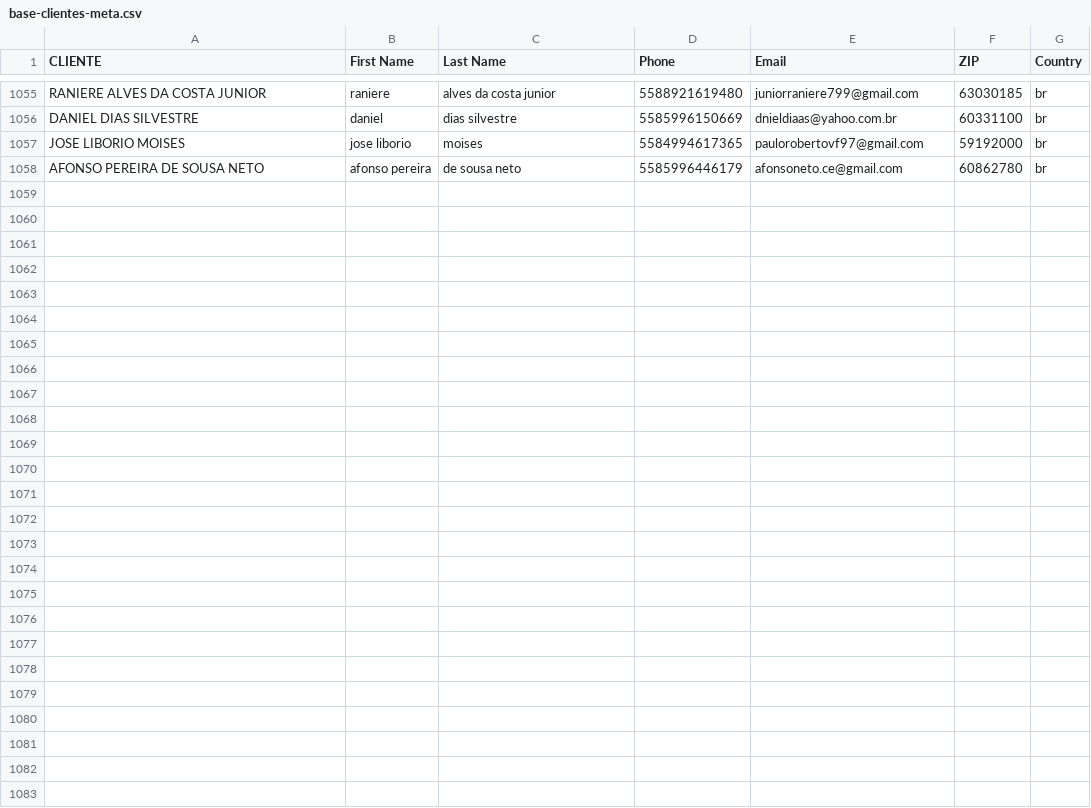
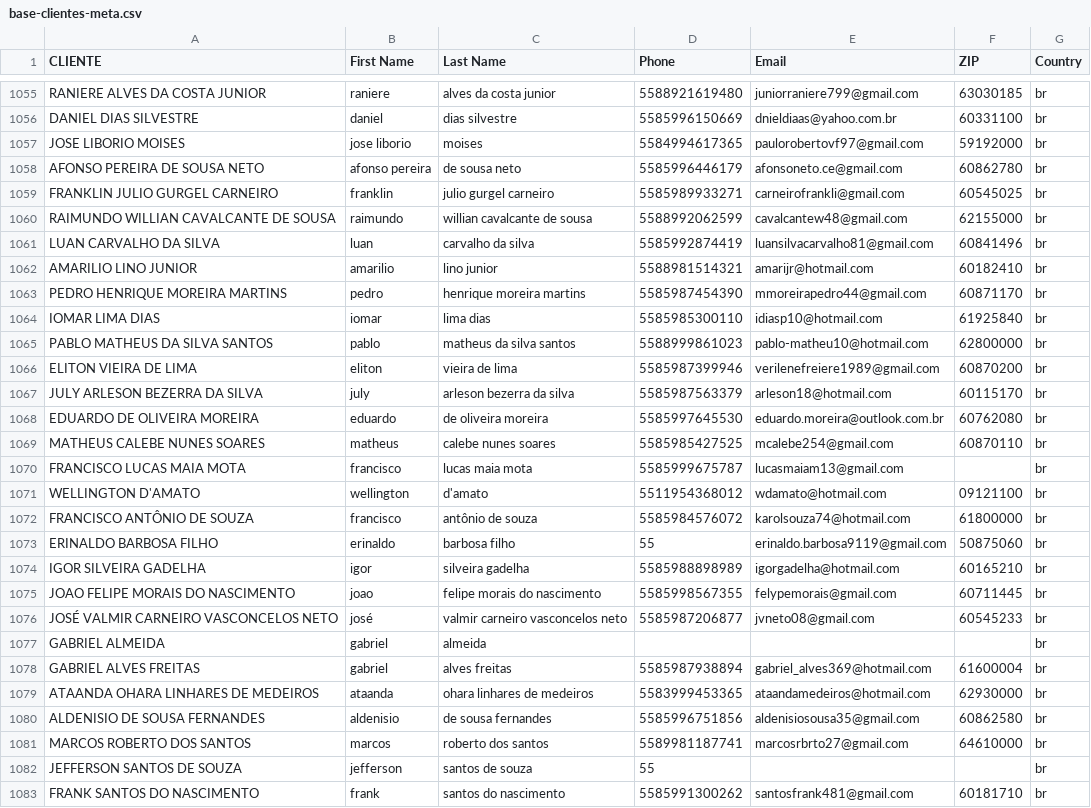
Before and after one commit to henriqueaugusto-ha/Henry.ia, a CSV file: base-clientes-meta.csv, drawn as a sheet; only a part is shown, gaps mark what is left out; the diff covers the shown part only; the diff names each change by its address in the sheet, - before the commit and + after, or states it on an @@ line.

Commit message:
data: 25 clientes jan/2026 adicionados com first/last name, phone, email, CEP

```diff
--- a/base-clientes-meta.csv
+++ b/base-clientes-meta.csv
+row 1059: FRANKLIN JULIO GURGEL CARNEIRO | franklin | julio gurgel carneiro | 5585989933271 | carneirofrankli@gmail.com | 60545025 | br
+row 1060: RAIMUNDO WILLIAN CAVALCANTE DE SOUSA | raimundo | willian cavalcante de sousa | 5588992062599 | cavalcantew48@gmail.com | 62155000 | br
+row 1061: LUAN CARVALHO DA SILVA | luan | carvalho da silva | 5585992874419 | luansilvacarvalho81@gmail.com | 60841496 | br
+row 1062: AMARILIO LINO JUNIOR | amarilio | lino junior | 5588981514321 | amarijr@hotmail.com | 60182410 | br
+row 1063: PEDRO HENRIQUE MOREIRA MARTINS | pedro | henrique moreira martins | 5585987454390 | mmoreirapedro44@gmail.com | 60871170 | br
+row 1064: IOMAR LIMA DIAS | iomar | lima dias | 5585985300110 | idiasp10@hotmail.com | 61925840 | br
+row 1065: PABLO MATHEUS DA SILVA SANTOS | pablo | matheus da silva santos | 5588999861023 | pablo-matheu10@hotmail.com | 62800000 | br
+row 1066: ELITON VIEIRA DE LIMA | eliton | vieira de lima | 5585987399946 | verilenefreiere1989@gmail.com | 60870200 | br
+row 1067: JULY ARLESON BEZERRA DA SILVA | july | arleson bezerra da silva | 5585987563379 | arleson18@hotmail.com | 60115170 | br
+row 1068: EDUARDO DE OLIVEIRA MOREIRA | eduardo | de oliveira moreira | 5585997645530 | eduardo.moreira@outlook.com.br | 60762080 | br
+row 1069: MATHEUS CALEBE NUNES SOARES | matheus | calebe nunes soares | 5585985427525 | mcalebe254@gmail.com | 60870110 | br
+row 1070: FRANCISCO LUCAS MAIA MOTA | francisco | lucas maia mota | 5585999675787 | lucasmaiam13@gmail.com |  | br
+row 1071: WELLINGTON D'AMATO | wellington | d'amato | 5511954368012 | wdamato@hotmail.com | 09121100 | br
+row 1072: FRANCISCO ANTÔNIO DE SOUZA | francisco | antônio de souza | 5585984576072 | karolsouza74@hotmail.com | 61800000 | br
+row 1073: ERINALDO BARBOSA FILHO | erinaldo | barbosa filho | 55 | erinaldo.barbosa9119@gmail.com | 50875060 | br
+row 1074: IGOR SILVEIRA GADELHA | igor | silveira gadelha | 5585988898989 | igorgadelha@hotmail.com | 60165210 | br
+row 1075: JOAO FELIPE MORAIS DO NASCIMENTO | joao | felipe morais do nascimento | 5585998567355 | felypemorais@gmail.com | 60711445 | br
+row 1076: JOSÉ VALMIR CARNEIRO VASCONCELOS NETO | josé | valmir carneiro vasconcelos neto | 5585987206877 | jvneto08@gmail.com | 60545233 | br
+row 1077: GABRIEL ALMEIDA | gabriel | almeida |  |  |  | br
+row 1078: GABRIEL ALVES FREITAS | gabriel | alves freitas | 5585987938894 | gabriel_alves369@hotmail.com | 61600004 | br
+row 1079: ATAANDA OHARA LINHARES DE MEDEIROS | ataanda | ohara linhares de medeiros | 5583999453365 | ataandamedeiros@hotmail.com | 62930000 | br
+row 1080: ALDENISIO DE SOUSA FERNANDES | aldenisio | de sousa fernandes | 5585996751856 | aldenisiosousa35@gmail.com | 60862580 | br
+row 1081: MARCOS ROBERTO DOS SANTOS | marcos | roberto dos santos | 5589981187741 | marcosrbrto27@gmail.com | 64610000 | br
+row 1082: JEFFERSON SANTOS DE SOUZA | jefferson | santos de souza | 55 |  |  | br
+row 1083: FRANK SANTOS DO NASCIMENTO | frank | santos do nascimento | 5585991300262 | santosfrank481@gmail.com | 60181710 | br
```
Also changed, not shown: 1 edited cell elsewhere in this file.
